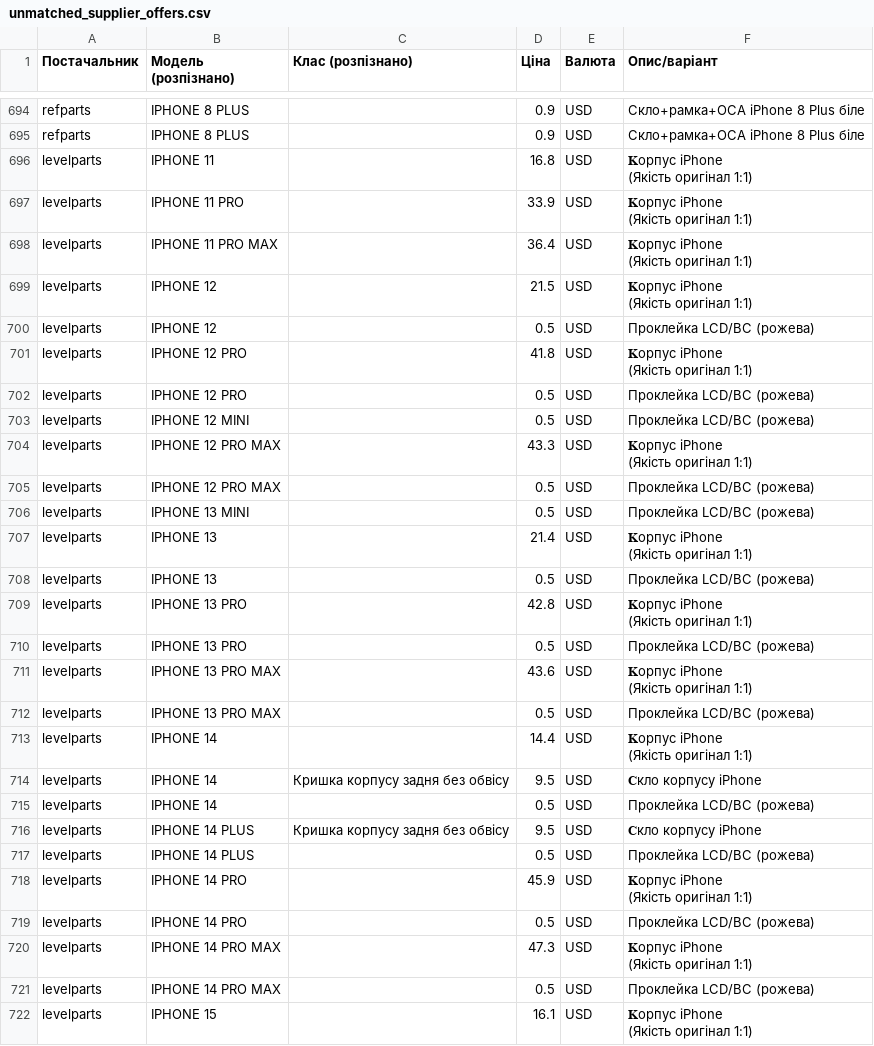
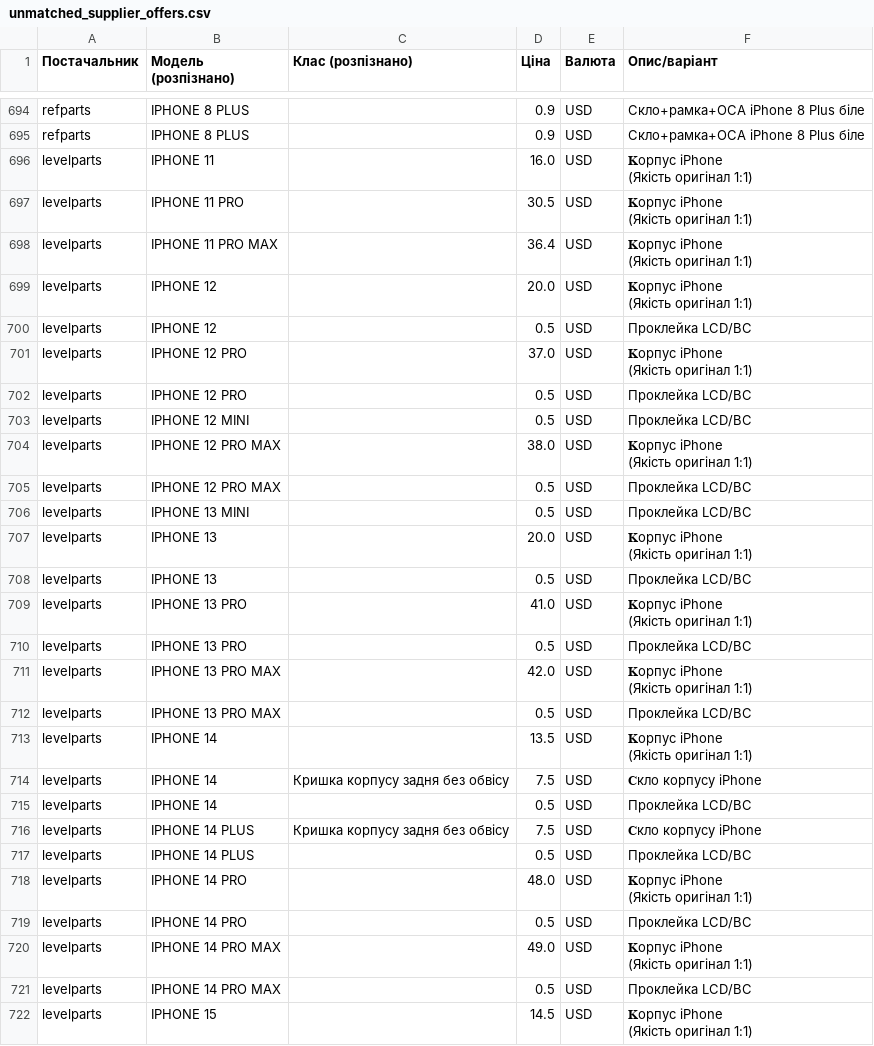
Before and after one commit to izbashroman/partmatch, a CSV file: docs/unmatched_supplier_offers.csv, drawn as a sheet; only a part is shown, gaps mark what is left out; the diff covers the shown part only.

```diff
--- a/docs/unmatched_supplier_offers.csv
+++ b/docs/unmatched_supplier_offers.csv
@@ -695,41 +695,41 @@ refparts,IPHONE 8 PLUS,,0.9,USD,Скло+рамка+ОСА iPhone 8 Plus біл
 refparts,IPHONE 8 PLUS,,0.9,USD,Скло+рамка+ОСА iPhone 8 Plus біле
-levelparts,IPHONE 11,,16.8,USD,"𝐊орпус iPhone
-(Якість оригінал 1:1)"
-levelparts,IPHONE 11 PRO,,33.9,USD,"𝐊орпус iPhone
-(Якість оригінал 1:1)"
+levelparts,IPHONE 11,,16.0,USD,"𝐊орпус iPhone
+(Якість оригінал 1:1)"
+levelparts,IPHONE 11 PRO,,30.5,USD,"𝐊орпус iPhone
+(Якість оригінал 1:1)"
 levelparts,IPHONE 11 PRO MAX,,36.4,USD,"𝐊орпус iPhone
 (Якість оригінал 1:1)"
-levelparts,IPHONE 12,,21.5,USD,"𝐊орпус iPhone
-(Якість оригінал 1:1)"
-levelparts,IPHONE 12,,0.5,USD,Проклейка LCD/BC (рожева)
-levelparts,IPHONE 12 PRO,,41.8,USD,"𝐊орпус iPhone
-(Якість оригінал 1:1)"
-levelparts,IPHONE 12 PRO,,0.5,USD,Проклейка LCD/BC (рожева)
-levelparts,IPHONE 12 MINI,,0.5,USD,Проклейка LCD/BC (рожева)
-levelparts,IPHONE 12 PRO MAX,,43.3,USD,"𝐊орпус iPhone
-(Якість оригінал 1:1)"
-levelparts,IPHONE 12 PRO MAX,,0.5,USD,Проклейка LCD/BC (рожева)
-levelparts,IPHONE 13 MINI,,0.5,USD,Проклейка LCD/BC (рожева)
-levelparts,IPHONE 13,,21.4,USD,"𝐊орпус iPhone
-(Якість оригінал 1:1)"
-levelparts,IPHONE 13,,0.5,USD,Проклейка LCD/BC (рожева)
-levelparts,IPHONE 13 PRO,,42.8,USD,"𝐊орпус iPhone
-(Якість оригінал 1:1)"
-levelparts,IPHONE 13 PRO,,0.5,USD,Проклейка LCD/BC (рожева)
-levelparts,IPHONE 13 PRO MAX,,43.6,USD,"𝐊орпус iPhone
-(Якість оригінал 1:1)"
-levelparts,IPHONE 13 PRO MAX,,0.5,USD,Проклейка LCD/BC (рожева)
-levelparts,IPHONE 14,,14.4,USD,"𝐊орпус iPhone
-(Якість оригінал 1:1)"
-levelparts,IPHONE 14,Кришка корпусу задня без обвісу,9.5,USD,𝐂кло корпусу iPhone
-levelparts,IPHONE 14,,0.5,USD,Проклейка LCD/BC (рожева)
-levelparts,IPHONE 14 PLUS,Кришка корпусу задня без обвісу,9.5,USD,𝐂кло корпусу iPhone
-levelparts,IPHONE 14 PLUS,,0.5,USD,Проклейка LCD/BC (рожева)
-levelparts,IPHONE 14 PRO,,45.9,USD,"𝐊орпус iPhone
-(Якість оригінал 1:1)"
-levelparts,IPHONE 14 PRO,,0.5,USD,Проклейка LCD/BC (рожева)
-levelparts,IPHONE 14 PRO MAX,,47.3,USD,"𝐊орпус iPhone
-(Якість оригінал 1:1)"
-levelparts,IPHONE 14 PRO MAX,,0.5,USD,Проклейка LCD/BC (рожева)
-levelparts,IPHONE 15,,16.1,USD,"𝐊орпус iPhone
-(Якість оригінал 1:1)"
+levelparts,IPHONE 12,,20.0,USD,"𝐊орпус iPhone
+(Якість оригінал 1:1)"
+levelparts,IPHONE 12,,0.5,USD,Проклейка LCD/BC
+levelparts,IPHONE 12 PRO,,37.0,USD,"𝐊орпус iPhone
+(Якість оригінал 1:1)"
+levelparts,IPHONE 12 PRO,,0.5,USD,Проклейка LCD/BC
+levelparts,IPHONE 12 MINI,,0.5,USD,Проклейка LCD/BC
+levelparts,IPHONE 12 PRO MAX,,38.0,USD,"𝐊орпус iPhone
+(Якість оригінал 1:1)"
+levelparts,IPHONE 12 PRO MAX,,0.5,USD,Проклейка LCD/BC
+levelparts,IPHONE 13 MINI,,0.5,USD,Проклейка LCD/BC
+levelparts,IPHONE 13,,20.0,USD,"𝐊орпус iPhone
+(Якість оригінал 1:1)"
+levelparts,IPHONE 13,,0.5,USD,Проклейка LCD/BC
+levelparts,IPHONE 13 PRO,,41.0,USD,"𝐊орпус iPhone
+(Якість оригінал 1:1)"
+levelparts,IPHONE 13 PRO,,0.5,USD,Проклейка LCD/BC
+levelparts,IPHONE 13 PRO MAX,,42.0,USD,"𝐊орпус iPhone
+(Якість оригінал 1:1)"
+levelparts,IPHONE 13 PRO MAX,,0.5,USD,Проклейка LCD/BC
+levelparts,IPHONE 14,,13.5,USD,"𝐊орпус iPhone
+(Якість оригінал 1:1)"
+levelparts,IPHONE 14,Кришка корпусу задня без обвісу,7.5,USD,𝐂кло корпусу iPhone
+levelparts,IPHONE 14,,0.5,USD,Проклейка LCD/BC
+levelparts,IPHONE 14 PLUS,Кришка корпусу задня без обвісу,7.5,USD,𝐂кло корпусу iPhone
+levelparts,IPHONE 14 PLUS,,0.5,USD,Проклейка LCD/BC
+levelparts,IPHONE 14 PRO,,48.0,USD,"𝐊орпус iPhone
+(Якість оригінал 1:1)"
+levelparts,IPHONE 14 PRO,,0.5,USD,Проклейка LCD/BC
+levelparts,IPHONE 14 PRO MAX,,49.0,USD,"𝐊орпус iPhone
+(Якість оригінал 1:1)"
+levelparts,IPHONE 14 PRO MAX,,0.5,USD,Проклейка LCD/BC
+levelparts,IPHONE 15,,14.5,USD,"𝐊орпус iPhone
+(Якість оригінал 1:1)"
```
Also changed, not shown: 1 added row and 21 edited cells elsewhere in this file, docs/report.csv.
